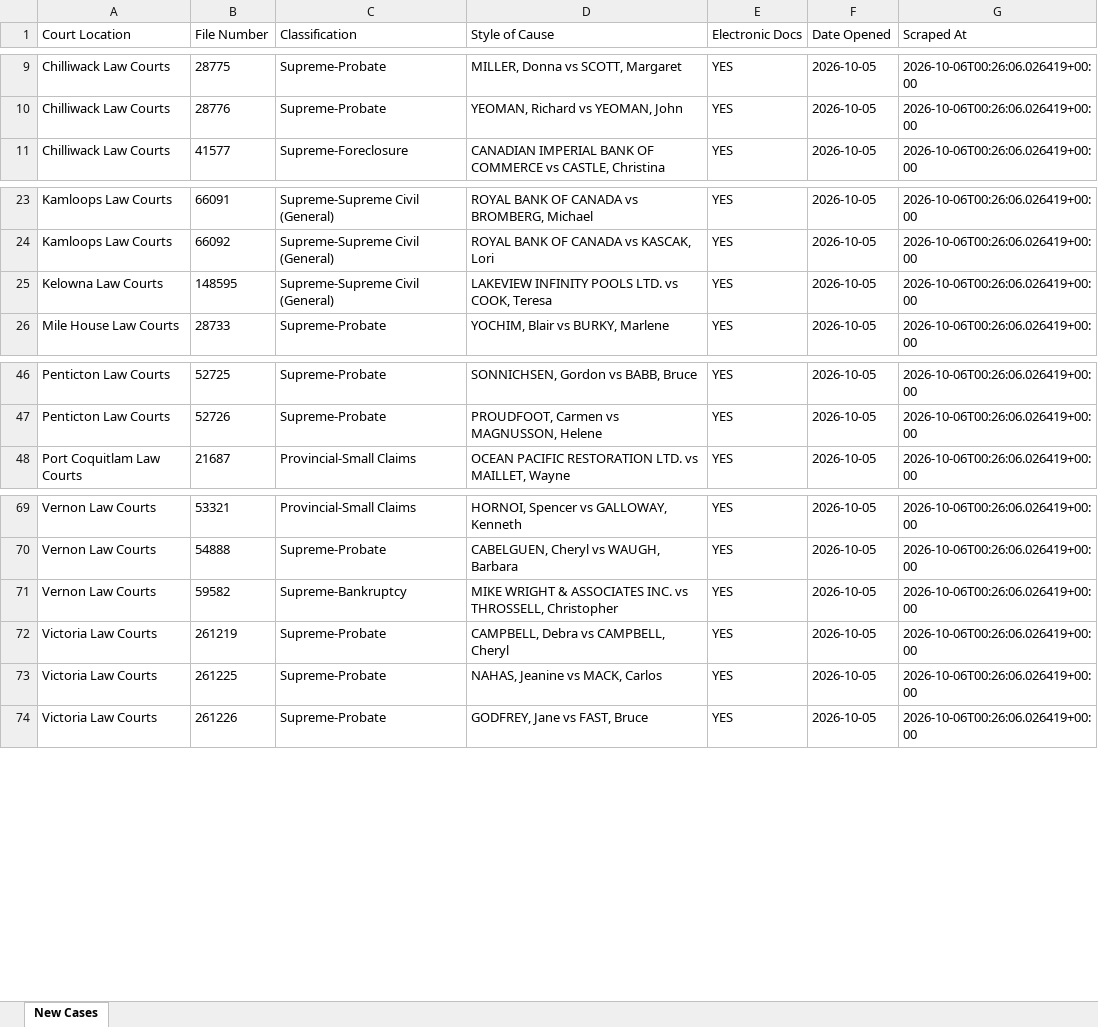
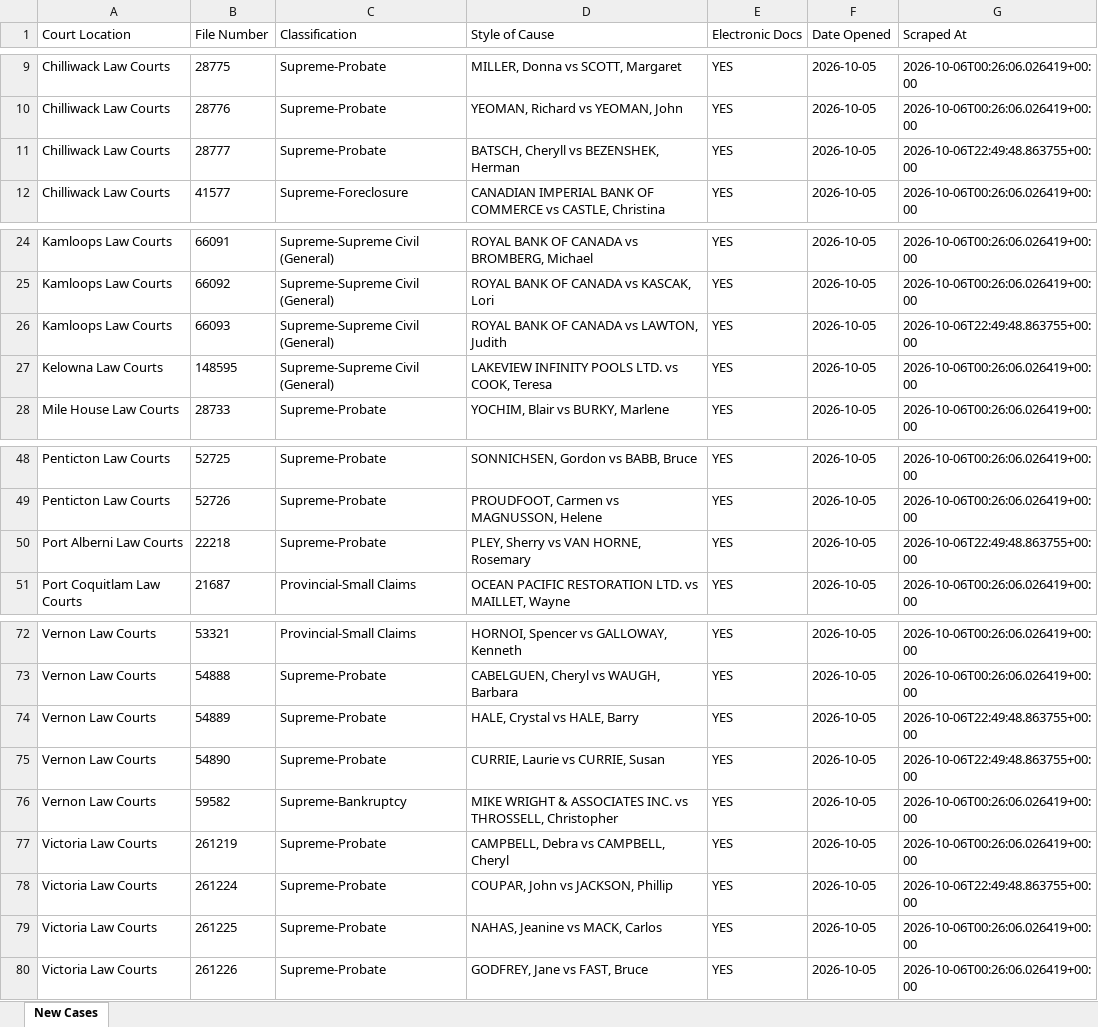
Before and after one commit to J7892/bccivilreport, an Excel workbook: data/bc_civil_cases.xlsx, sheet New Cases, drawn as a sheet; only a part is shown, gaps mark what is left out; values as stored, in another font and other column widths than the file's, no borders; the diff names each change by its address in the sheet, - before the commit and + after, or states it on an @@ line.

```diff
--- a/data/bc_civil_cases.xlsx (sheet New Cases)
+++ b/data/bc_civil_cases.xlsx (sheet New Cases)
+row 11: Chilliwack Law Courts | 28777 | Supreme-Probate | BATSCH, Cheryll vs BEZENSHEK, Herman | YES | 2026-10-05 | 2026-10-06T22:49:48.863755+00:00
+row 26: Kamloops Law Courts | 66093 | Supreme-Supreme Civil (General) | ROYAL BANK OF CANADA vs LAWTON, Judith | YES | 2026-10-05 | 2026-10-06T22:49:48.863755+00:00
+row 50: Port Alberni Law Courts | 22218 | Supreme-Probate | PLEY, Sherry vs VAN HORNE, Rosemary | YES | 2026-10-05 | 2026-10-06T22:49:48.863755+00:00
+row 74: Vernon Law Courts | 54889 | Supreme-Probate | HALE, Crystal vs HALE, Barry | YES | 2026-10-05 | 2026-10-06T22:49:48.863755+00:00
+row 75: Vernon Law Courts | 54890 | Supreme-Probate | CURRIE, Laurie vs CURRIE, Susan | YES | 2026-10-05 | 2026-10-06T22:49:48.863755+00:00
+row 78: Victoria Law Courts | 261224 | Supreme-Probate | COUPAR, John vs JACKSON, Phillip | YES | 2026-10-05 | 2026-10-06T22:49:48.863755+00:00
```
Also changed, not shown: 4 other files.
